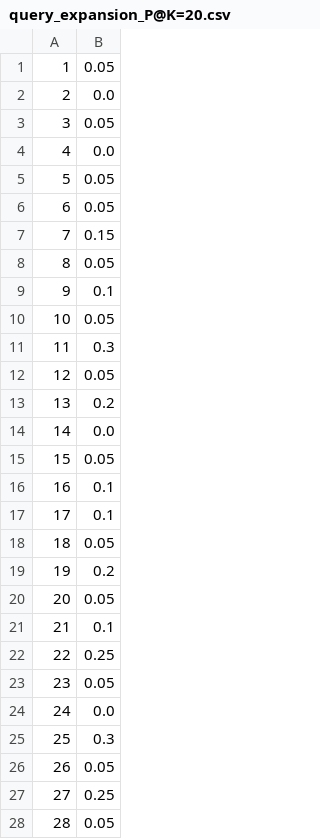
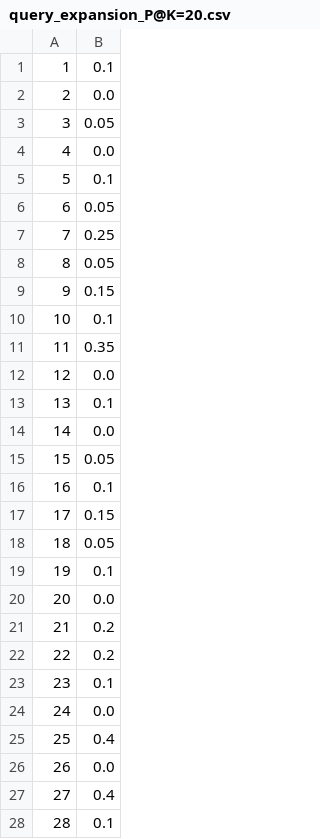
Before and after one commit to vyshaal/TextBasedSearchEngine, a CSV file: Phase_2/performance_acessment/query_expansion_P@K=20.csv, drawn as a sheet; only a part is shown; the diff covers the shown part only.

```diff
--- a/Phase_2/performance_acessment/query_expansion_P@K=20.csv
+++ b/Phase_2/performance_acessment/query_expansion_P@K=20.csv
@@ -1,2 +1,2 @@
-1,0.05
+1,0.1
 2,0.0
@@ -4,11 +4,11 @@
 4,0.0
-5,0.05
+5,0.1
 6,0.05
-7,0.15
+7,0.25
 8,0.05
-9,0.1
-10,0.05
-11,0.3
-12,0.05
-13,0.2
+9,0.15
+10,0.1
+11,0.35
+12,0.0
+13,0.1
 14,0.0
@@ -16,13 +16,13 @@
 16,0.1
-17,0.1
+17,0.15
 18,0.05
-19,0.2
-20,0.05
-21,0.1
-22,0.25
-23,0.05
+19,0.1
+20,0.0
+21,0.2
+22,0.2
+23,0.1
 24,0.0
-25,0.3
-26,0.05
-27,0.25
-28,0.05
+25,0.4
+26,0.0
+27,0.4
+28,0.1
```
Also changed, not shown: 15 edited cells elsewhere in this file, Phase_1/query_expansion.csv, Phase_2/performance_acessment/query_expansion_P@K=5.csv, 23 other files.
